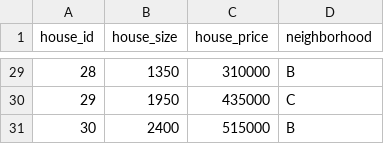
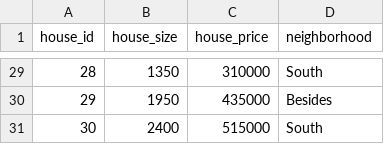
Before and after one commit to vemulasai306/Activity6-Dataset, a CSV file: HouseData.csv, drawn as a sheet; only a part is shown, gaps mark what is left out; the diff covers the shown part only.

```diff
--- a/HouseData.csv
+++ b/HouseData.csv
@@ -29,3 +29,3 @@ house_id,house_size,house_price,neighborhood
-28,1350,310000,B
-29,1950,435000,C
-30,2400,515000,B
+28,1350,310000,South
+29,1950,435000,Besides
+30,2400,515000,South
```
Also changed, not shown: 27 edited cells elsewhere in this file.
